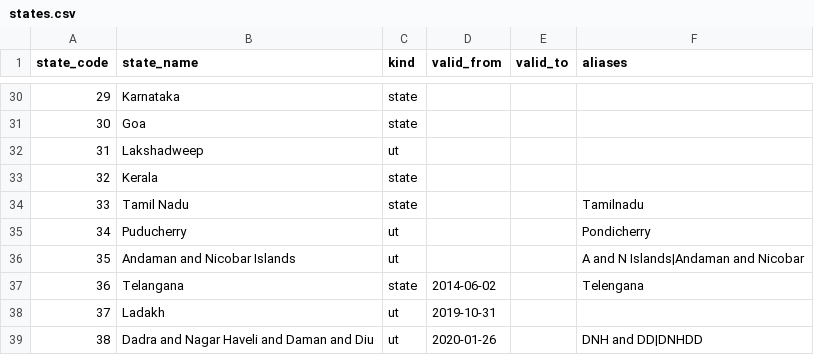
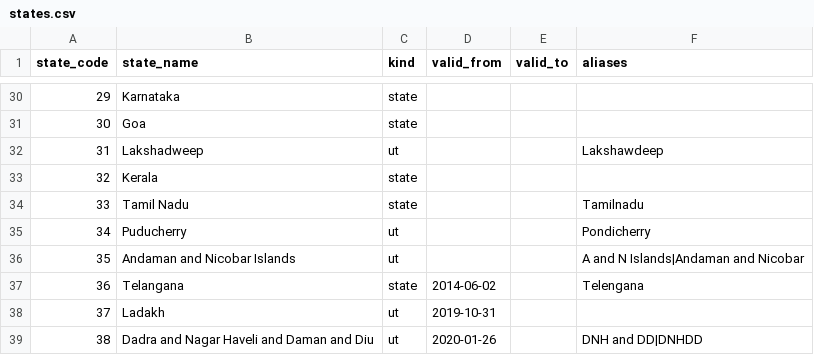
Before and after one commit to larissamartis/india-public-data-agent, a CSV file: src/bharat/reference/states.csv, drawn as a sheet; only a part is shown, gaps mark what is left out.

Commit message:
docs: add source data check and update design with its findings
Records endpoints, files, fields and gaps for the first 10 datasets. Matches sources to LGD by name, keeps PLFS year types apart, ends CPI at Dec 2025, replaces population and literacy sources and confirms the LGD codes.

```diff
--- a/src/bharat/reference/states.csv
+++ b/src/bharat/reference/states.csv
@@ -31,3 +31,3 @@ state_code,state_name,kind,valid_from,valid_to,aliases
 30,Goa,state,,,
-31,Lakshadweep,ut,,,
+31,Lakshadweep,ut,,,Lakshawdeep
 32,Kerala,state,,,
```
Also changed, not shown: 3 other files.
